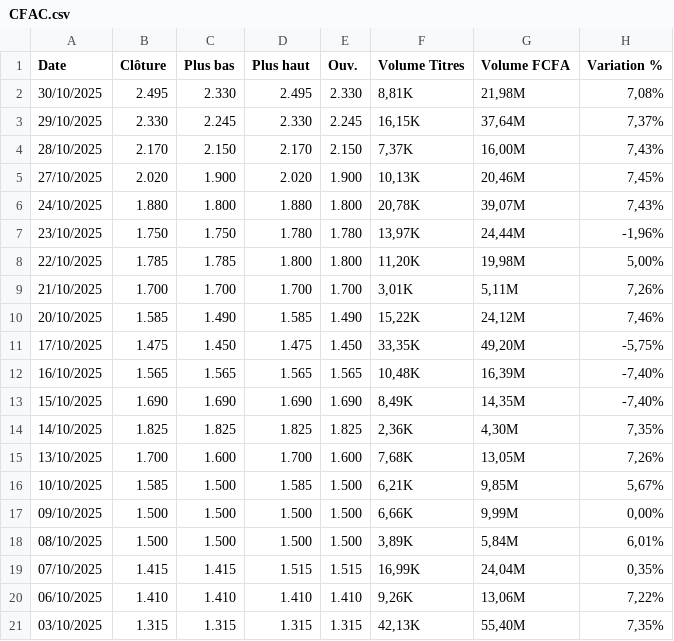
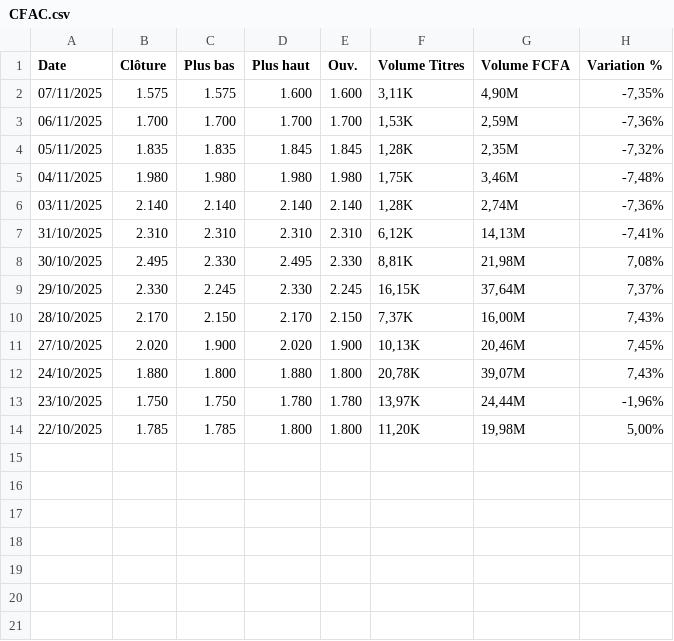
Before and after one commit to Ouatt-Isma/PlayInvest, a CSV file: backend/app/services/Historique BRVM/CFAC.csv, drawn as a sheet.

```diff
--- a/backend/app/services/Historique BRVM/CFAC.csv
+++ b/backend/app/services/Historique BRVM/CFAC.csv
@@ -1,2 +1,8 @@
 "Date","Clôture","Plus bas","Plus haut","Ouv.","Volume Titres","Volume FCFA","Variation %"
+"07/11/2025","1.575","1.575","1.600","1.600","3,11K","4,90M","-7,35%"
+"06/11/2025","1.700","1.700","1.700","1.700","1,53K","2,59M","-7,36%"
+"05/11/2025","1.835","1.835","1.845","1.845","1,28K","2,35M","-7,32%"
+"04/11/2025","1.980","1.980","1.980","1.980","1,75K","3,46M","-7,48%"
+"03/11/2025","2.140","2.140","2.140","2.140","1,28K","2,74M","-7,36%"
+"31/10/2025","2.310","2.310","2.310","2.310","6,12K","14,13M","-7,41%"
 "30/10/2025","2.495","2.330","2.495","2.330","8,81K","21,98M","7,08%"
@@ -8,14 +14 @@
 "22/10/2025","1.785","1.785","1.800","1.800","11,20K","19,98M","5,00%"
-"21/10/2025","1.700","1.700","1.700","1.700","3,01K","5,11M","7,26%"
-"20/10/2025","1.585","1.490","1.585","1.490","15,22K","24,12M","7,46%"
-"17/10/2025","1.475","1.450","1.475","1.450","33,35K","49,20M","-5,75%"
-"16/10/2025","1.565","1.565","1.565","1.565","10,48K","16,39M","-7,40%"
-"15/10/2025","1.690","1.690","1.690","1.690","8,49K","14,35M","-7,40%"
-"14/10/2025","1.825","1.825","1.825","1.825","2,36K","4,30M","7,35%"
-"13/10/2025","1.700","1.600","1.700","1.600","7,68K","13,05M","7,26%"
-"10/10/2025","1.585","1.500","1.585","1.500","6,21K","9,85M","5,67%"
-"09/10/2025","1.500","1.500","1.500","1.500","6,66K","9,99M","0,00%"
-"08/10/2025","1.500","1.500","1.500","1.500","3,89K","5,84M","6,01%"
-"07/10/2025","1.415","1.415","1.515","1.515","16,99K","24,04M","0,35%"
-"06/10/2025","1.410","1.410","1.410","1.410","9,26K","13,06M","7,22%"
-"03/10/2025","1.315","1.315","1.315","1.315","42,13K","55,40M","7,35%"
```
Also changed, not shown: backend/app/services/Historique BRVM/BNBC.csv, backend/app/services/Historique BRVM/ECOC.csv, 23 other files.
